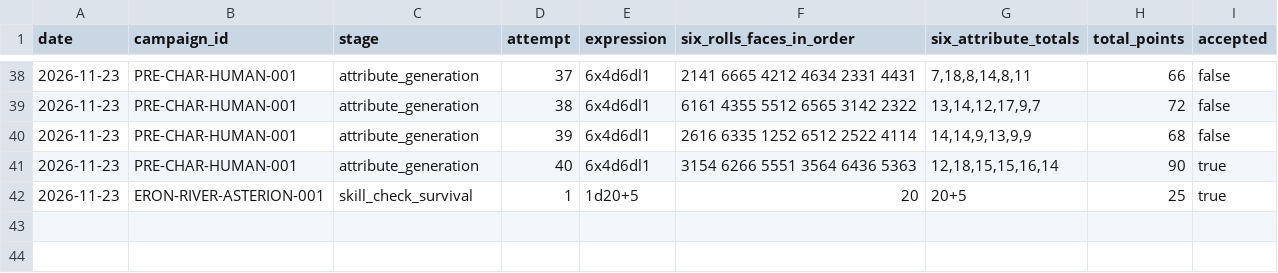
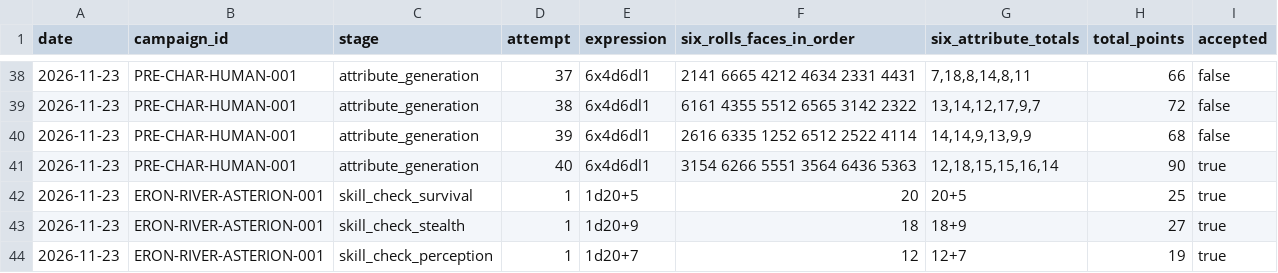
Before and after one commit to lucasonofresantos-ux/dnd-campanha, a CSV file: dice/ROLL_LOG.csv, drawn as a sheet; only a part is shown, gaps mark what is left out.

Commit message:
Registrar duas rolagens auditáveis: Furtividade 27 e Percepção 19

```diff
--- a/dice/ROLL_LOG.csv
+++ b/dice/ROLL_LOG.csv
@@ -42 +42,3 @@ date,campaign_id,stage,attempt,expression,six_rolls_faces_in_order,six_attribute
 2026-11-23,ERON-RIVER-ASTERION-001,skill_check_survival,1,1d20+5,20,"20+5",25,true
+2026-11-23,ERON-RIVER-ASTERION-001,skill_check_stealth,1,1d20+9,18,"18+9",27,true
+2026-11-23,ERON-RIVER-ASTERION-001,skill_check_perception,1,1d20+7,12,"12+7",19,true
```
